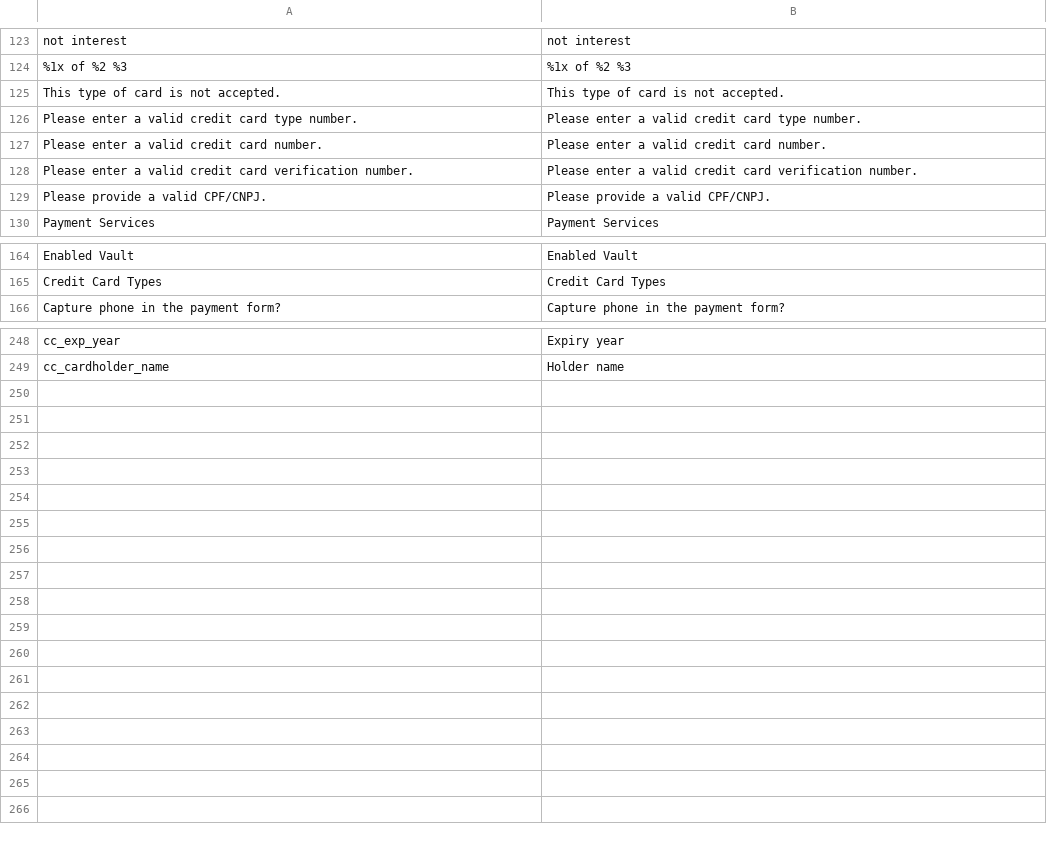
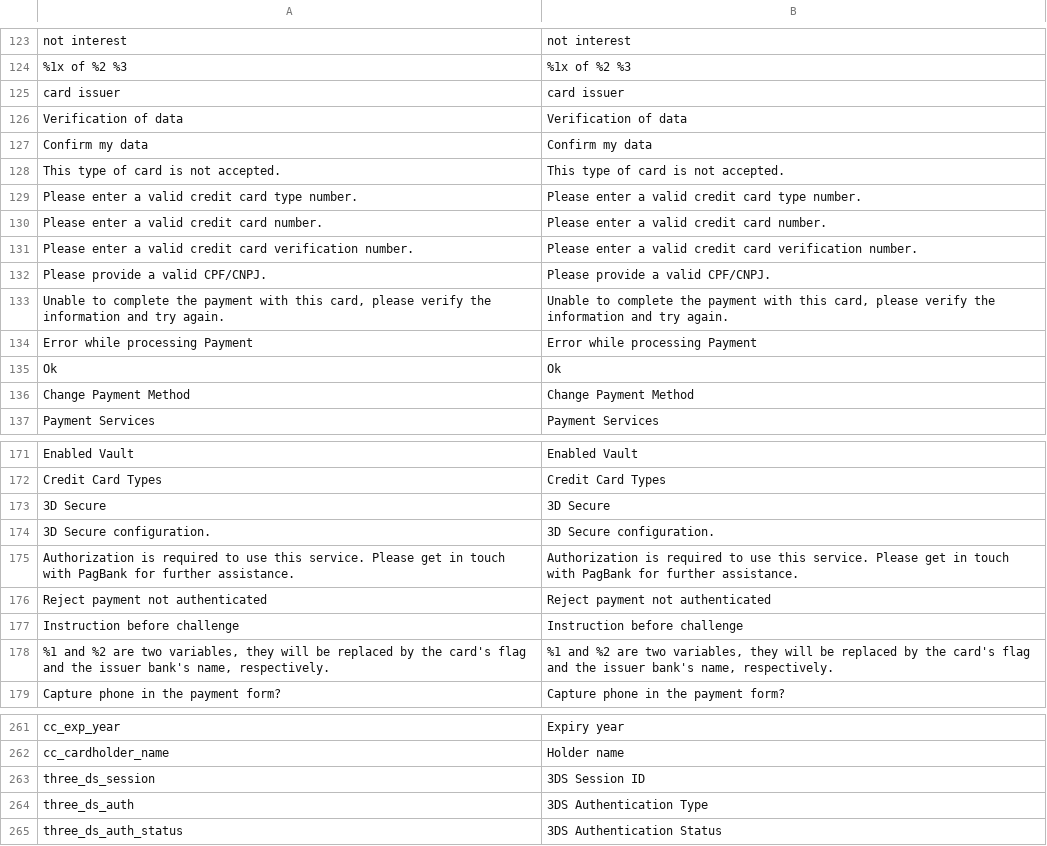
Before and after one commit to pagseguro/payment-magento, a CSV file: i18n/en_US.csv, drawn as a sheet; only a part is shown, gaps mark what is left out; the diff names each change by its address in the sheet, - before the commit and + after, or states it on an @@ line.

```diff
--- a/i18n/en_US.csv
+++ b/i18n/en_US.csv
+row 125: card issuer | card issuer
+row 126: Verification of data | Verification of data
+row 127: Confirm my data | Confirm my data
+row 133: Unable to complete the payment with this card, please verify the information and try again. | Unable to complete the payment with this card, please verify the information and try again.
+row 134: Error while processing Payment | Error while processing Payment
+row 135: Ok | Ok
+row 136: Change Payment Method | Change Payment Method
+row 173: 3D Secure | 3D Secure
+row 174: 3D Secure configuration. | 3D Secure configuration.
+row 175: Authorization is required to use this service. Please get in touch with PagBank for further assistance. | Authorization is required to use this service. Please get in touch with PagBank for further assistance.
+row 176: Reject payment not authenticated | Reject payment not authenticated
+row 177: Instruction before challenge | Instruction before challenge
+row 178: %1 and %2 are two variables, they will be replaced by the card's flag and the issuer bank's name, respectively. | %1 and %2 are two variables, they will be replaced by the card's flag and the issuer bank's name, respectively.
+row 263: three_ds_session | 3DS Session ID
+row 264: three_ds_auth | 3DS Authentication Type
+row 265: three_ds_auth_status | 3DS Authentication Status
```
Also changed, not shown: i18n/not_automatically_collected.csv, i18n/pt_BR.csv, 20 other files.
